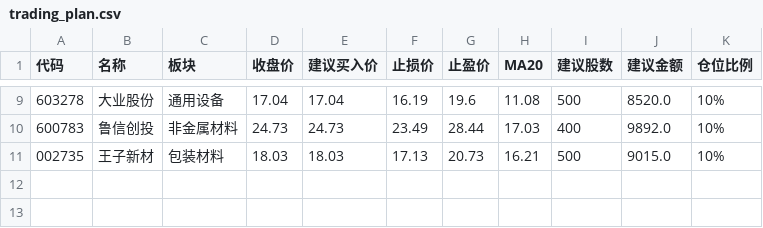
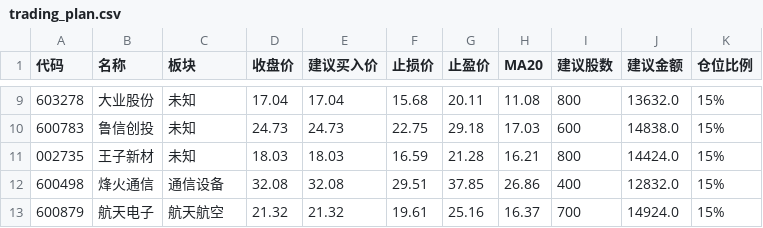
Before and after one commit to konglinkmp/lianghuaxuexi, a CSV file: data/trading_plan.csv, drawn as a sheet; only a part is shown, gaps mark what is left out; the diff covers the shown part only.

```diff
--- a/data/trading_plan.csv
+++ b/data/trading_plan.csv
@@ -9,3 +9,5 @@
-603278,大业股份,通用设备,17.04,17.04,16.19,19.6,11.08,500,8520.0,10%
-600783,鲁信创投,非金属材料,24.73,24.73,23.49,28.44,17.03,400,9892.0,10%
-002735,王子新材,包装材料,18.03,18.03,17.13,20.73,16.21,500,9015.0,10%
+603278,大业股份,未知,17.04,17.04,15.68,20.11,11.08,800,13632.0,15%
+600783,鲁信创投,未知,24.73,24.73,22.75,29.18,17.03,600,14838.0,15%
+002735,王子新材,未知,18.03,18.03,16.59,21.28,16.21,800,14424.0,15%
+600498,烽火通信,通信设备,32.08,32.08,29.51,37.85,26.86,400,12832.0,15%
+600879,航天电子,航天航空,21.32,21.32,19.61,25.16,16.37,700,14924.0,15%
```
Also changed, not shown: 36 edited cells elsewhere in this file, 1 other file.
